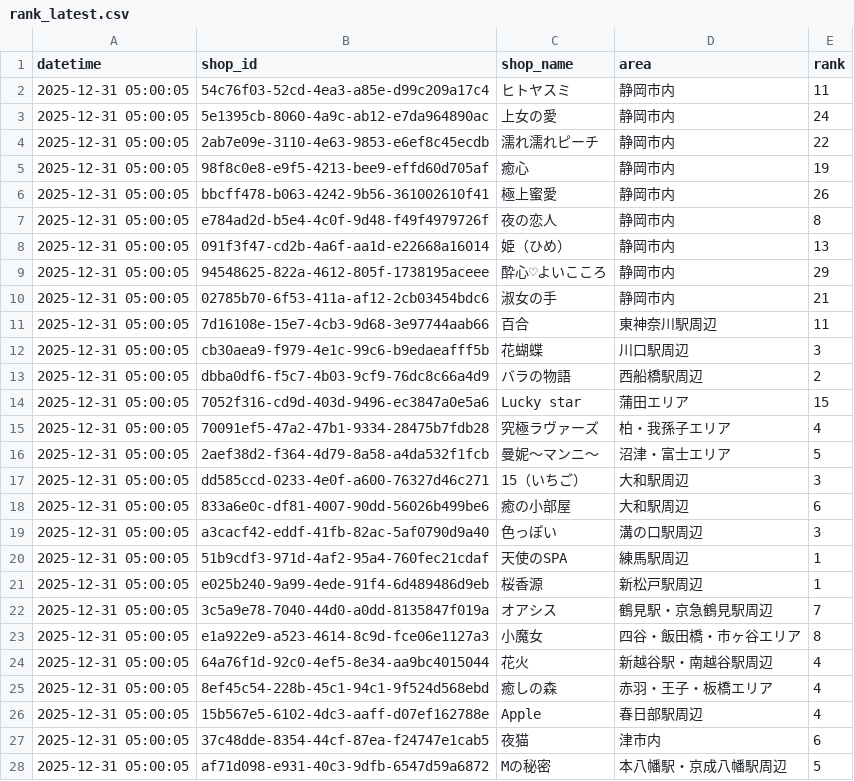
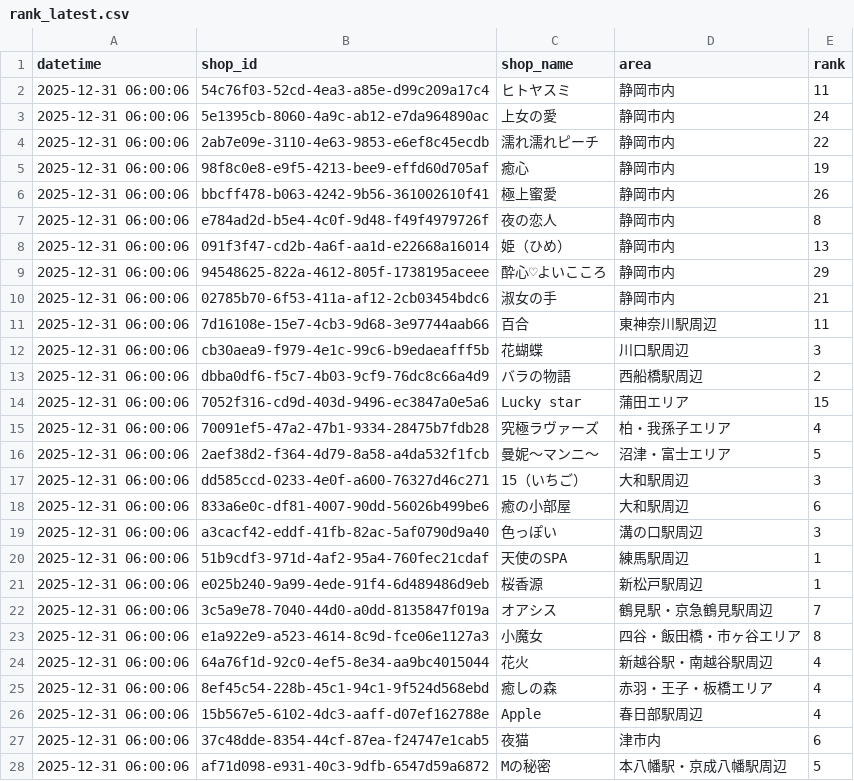
Before and after one commit to k-namickey/rank-tracker, a CSV file: rank_latest.csv, drawn as a sheet; only a part is shown; the diff covers the shown part only.

```diff
--- a/rank_latest.csv
+++ b/rank_latest.csv
@@ -1,28 +1,28 @@
 datetime,shop_id,shop_name,area,rank
-2025-12-31 05:00:05,54c76f03-52cd-4ea3-a85e-d99c209a17c4,ヒトヤスミ,静岡市内,11
-2025-12-31 05:00:05,5e1395cb-8060-4a9c-ab12-e7da964890ac,上女の愛,静岡市内,24
-2025-12-31 05:00:05,2ab7e09e-3110-4e63-9853-e6ef8c45ecdb,濡れ濡れピーチ,静岡市内,22
-2025-12-31 05:00:05,98f8c0e8-e9f5-4213-bee9-effd60d705af,癒心,静岡市内,19
-2025-12-31 05:00:05,bbcff478-b063-4242-9b56-361002610f41,極上蜜愛,静岡市内,26
-2025-12-31 05:00:05,e784ad2d-b5e4-4c0f-9d48-f49f4979726f,夜の恋人,静岡市内,8
-2025-12-31 05:00:05,091f3f47-cd2b-4a6f-aa1d-e22668a16014,姫（ひめ）,静岡市内,13
-2025-12-31 05:00:05,94548625-822a-4612-805f-1738195aceee,酔心♡よいこころ,静岡市内,29
-2025-12-31 05:00:05,02785b70-6f53-411a-af12-2cb03454bdc6,淑女の手,静岡市内,21
-2025-12-31 05:00:05,7d16108e-15e7-4cb3-9d68-3e97744aab66,百合,東神奈川駅周辺,11
-2025-12-31 05:00:05,cb30aea9-f979-4e1c-99c6-b9edaeafff5b,花蝴蝶,川口駅周辺,3
-2025-12-31 05:00:05,dbba0df6-f5c7-4b03-9cf9-76dc8c66a4d9,バラの物語,西船橋駅周辺,2
-2025-12-31 05:00:05,7052f316-cd9d-403d-9496-ec3847a0e5a6,Lucky star,蒲田エリア,15
-2025-12-31 05:00:05,70091ef5-47a2-47b1-9334-28475b7fdb28,究極ラヴァーズ,柏・我孫子エリア,4
-2025-12-31 05:00:05,2aef38d2-f364-4d79-8a58-a4da532f1fcb,曼妮～マンニ～,沼津・富士エリア,5
-2025-12-31 05:00:05,dd585ccd-0233-4e0f-a600-76327d46c271,15（いちご）,大和駅周辺,3
-2025-12-31 05:00:05,833a6e0c-df81-4007-90dd-56026b499be6,癒の小部屋,大和駅周辺,6
-2025-12-31 05:00:05,a3cacf42-eddf-41fb-82ac-5af0790d9a40,色っぽい,溝の口駅周辺,3
-2025-12-31 05:00:05,51b9cdf3-971d-4af2-95a4-760fec21cdaf,天使のSPA,練馬駅周辺,1
-2025-12-31 05:00:05,e025b240-9a99-4ede-91f4-6d489486d9eb,桜香源,新松戸駅周辺,1
-2025-12-31 05:00:05,3c5a9e78-7040-44d0-a0dd-8135847f019a,オアシス,鶴見駅・京急鶴見駅周辺,7
-2025-12-31 05:00:05,e1a922e9-a523-4614-8c9d-fce06e1127a3,小魔女,四谷・飯田橋・市ヶ谷エリア,8
-2025-12-31 05:00:05,64a76f1d-92c0-4ef5-8e34-aa9bc4015044,花火,新越谷駅・南越谷駅周辺,4
-2025-12-31 05:00:05,8ef45c54-228b-45c1-94c1-9f524d568ebd,癒しの森,赤羽・王子・板橋エリア,4
-2025-12-31 05:00:05,15b567e5-6102-4dc3-aaff-d07ef162788e,Apple,春日部駅周辺,4
-2025-12-31 05:00:05,37c48dde-8354-44cf-87ea-f24747e1cab5,夜猫,津市内,6
-2025-12-31 05:00:05,af71d098-e931-40c3-9dfb-6547d59a6872,Mの秘密,本八幡駅・京成八幡駅周辺,5
+2025-12-31 06:00:06,54c76f03-52cd-4ea3-a85e-d99c209a17c4,ヒトヤスミ,静岡市内,11
+2025-12-31 06:00:06,5e1395cb-8060-4a9c-ab12-e7da964890ac,上女の愛,静岡市内,24
+2025-12-31 06:00:06,2ab7e09e-3110-4e63-9853-e6ef8c45ecdb,濡れ濡れピーチ,静岡市内,22
+2025-12-31 06:00:06,98f8c0e8-e9f5-4213-bee9-effd60d705af,癒心,静岡市内,19
+2025-12-31 06:00:06,bbcff478-b063-4242-9b56-361002610f41,極上蜜愛,静岡市内,26
+2025-12-31 06:00:06,e784ad2d-b5e4-4c0f-9d48-f49f4979726f,夜の恋人,静岡市内,8
+2025-12-31 06:00:06,091f3f47-cd2b-4a6f-aa1d-e22668a16014,姫（ひめ）,静岡市内,13
+2025-12-31 06:00:06,94548625-822a-4612-805f-1738195aceee,酔心♡よいこころ,静岡市内,29
+2025-12-31 06:00:06,02785b70-6f53-411a-af12-2cb03454bdc6,淑女の手,静岡市内,21
+2025-12-31 06:00:06,7d16108e-15e7-4cb3-9d68-3e97744aab66,百合,東神奈川駅周辺,11
+2025-12-31 06:00:06,cb30aea9-f979-4e1c-99c6-b9edaeafff5b,花蝴蝶,川口駅周辺,3
+2025-12-31 06:00:06,dbba0df6-f5c7-4b03-9cf9-76dc8c66a4d9,バラの物語,西船橋駅周辺,2
+2025-12-31 06:00:06,7052f316-cd9d-403d-9496-ec3847a0e5a6,Lucky star,蒲田エリア,15
+2025-12-31 06:00:06,70091ef5-47a2-47b1-9334-28475b7fdb28,究極ラヴァーズ,柏・我孫子エリア,4
+2025-12-31 06:00:06,2aef38d2-f364-4d79-8a58-a4da532f1fcb,曼妮～マンニ～,沼津・富士エリア,5
+2025-12-31 06:00:06,dd585ccd-0233-4e0f-a600-76327d46c271,15（いちご）,大和駅周辺,3
+2025-12-31 06:00:06,833a6e0c-df81-4007-90dd-56026b499be6,癒の小部屋,大和駅周辺,6
+2025-12-31 06:00:06,a3cacf42-eddf-41fb-82ac-5af0790d9a40,色っぽい,溝の口駅周辺,3
+2025-12-31 06:00:06,51b9cdf3-971d-4af2-95a4-760fec21cdaf,天使のSPA,練馬駅周辺,1
+2025-12-31 06:00:06,e025b240-9a99-4ede-91f4-6d489486d9eb,桜香源,新松戸駅周辺,1
+2025-12-31 06:00:06,3c5a9e78-7040-44d0-a0dd-8135847f019a,オアシス,鶴見駅・京急鶴見駅周辺,7
+2025-12-31 06:00:06,e1a922e9-a523-4614-8c9d-fce06e1127a3,小魔女,四谷・飯田橋・市ヶ谷エリア,8
+2025-12-31 06:00:06,64a76f1d-92c0-4ef5-8e34-aa9bc4015044,花火,新越谷駅・南越谷駅周辺,4
+2025-12-31 06:00:06,8ef45c54-228b-45c1-94c1-9f524d568ebd,癒しの森,赤羽・王子・板橋エリア,4
+2025-12-31 06:00:06,15b567e5-6102-4dc3-aaff-d07ef162788e,Apple,春日部駅周辺,4
+2025-12-31 06:00:06,37c48dde-8354-44cf-87ea-f24747e1cab5,夜猫,津市内,6
+2025-12-31 06:00:06,af71d098-e931-40c3-9dfb-6547d59a6872,Mの秘密,本八幡駅・京成八幡駅周辺,5
```
Also changed, not shown: 2 edited cells elsewhere in this file, rank_history.csv, 29 other files.
